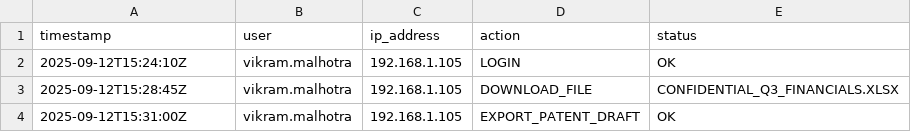
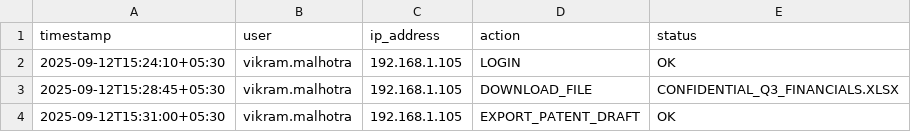
Before and after one commit to arpityadav626/chronofact, a CSV file: sample_evidence/case_01/server_access.csv, drawn as a sheet.

```diff
--- a/sample_evidence/case_01/server_access.csv
+++ b/sample_evidence/case_01/server_access.csv
@@ -1,4 +1,4 @@
 timestamp,user,ip_address,action,status
-2025-09-12T15:24:10Z,vikram.malhotra,192.168.1.105,LOGIN,OK
-2025-09-12T15:28:45Z,vikram.malhotra,192.168.1.105,DOWNLOAD_FILE,CONFIDENTIAL_Q3_FINANCIALS.XLSX
-2025-09-12T15:31:00Z,vikram.malhotra,192.168.1.105,EXPORT_PATENT_DRAFT,OK
+2025-09-12T15:24:10+05:30,vikram.malhotra,192.168.1.105,LOGIN,OK
+2025-09-12T15:28:45+05:30,vikram.malhotra,192.168.1.105,DOWNLOAD_FILE,CONFIDENTIAL_Q3_FINANCIALS.XLSX
+2025-09-12T15:31:00+05:30,vikram.malhotra,192.168.1.105,EXPORT_PATENT_DRAFT,OK
```
Also changed, not shown: 54 other files.
